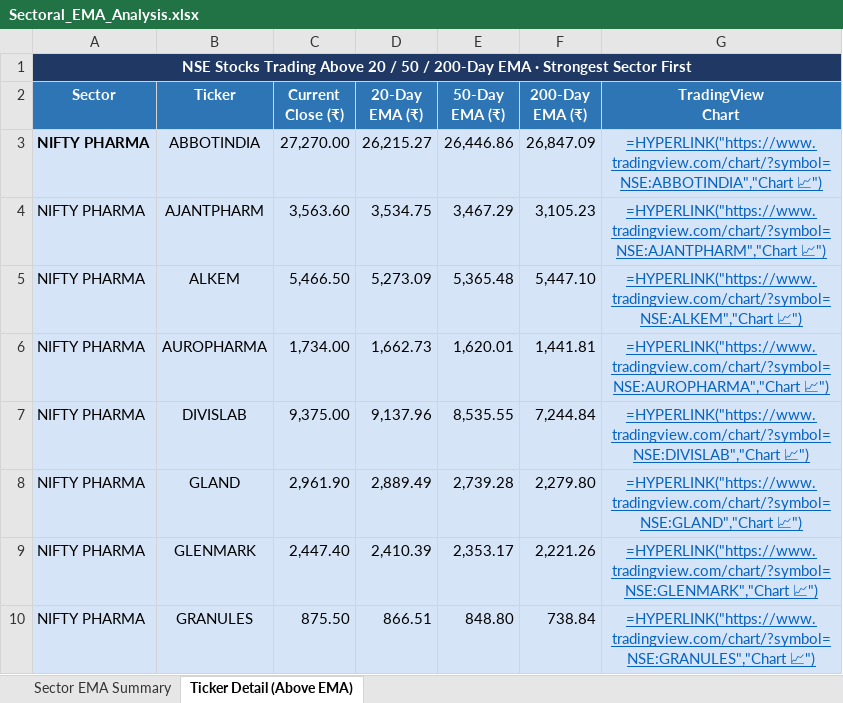
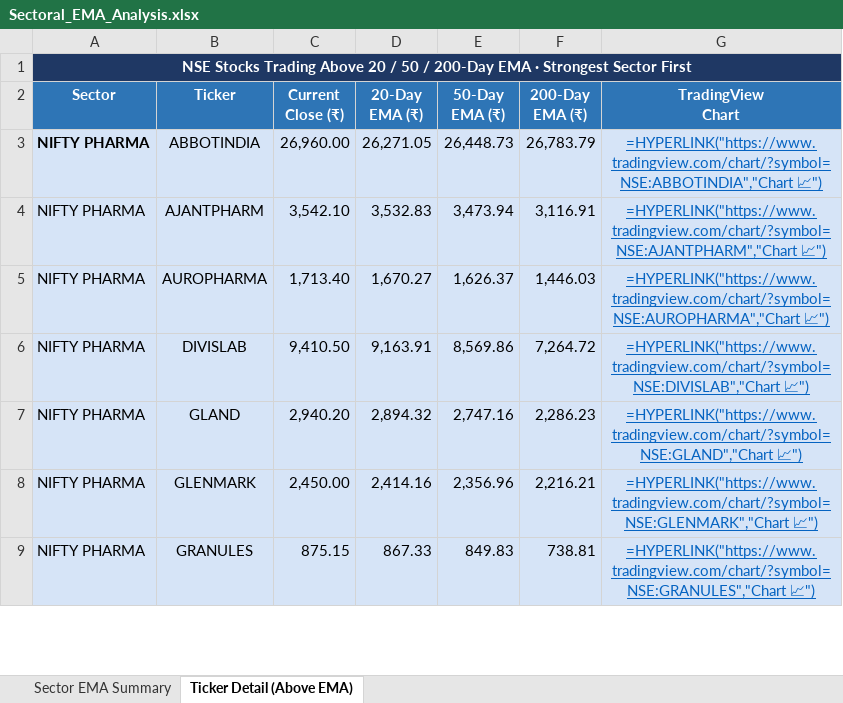
Before and after one commit to nikunj2021/EMA-Screener-, an Excel workbook: Report/EMAReport/Sectoral_EMA_Analysis.xlsx, sheet Ticker Detail (Above EMA), drawn as a sheet; only a part is shown; values as stored, in another font and other column widths than the file's, no borders; formulas without a stored value are shown as written; removed rows and columns are numbered as before the commit, all else as after; the diff covers the shown part only; the diff names each change by its address in the sheet, - before the commit and + after, or states it on an @@ line.

```diff
--- a/Report/EMAReport/Sectoral_EMA_Analysis.xlsx (sheet Ticker Detail (Above EMA))
+++ b/Report/EMAReport/Sectoral_EMA_Analysis.xlsx (sheet Ticker Detail (Above EMA))
-C3 (Current Close (₹)): 27,270.00
+C3 (Current Close (₹)): 26,960.00
-D3 (20-Day EMA (₹)): 26,215.27
+D3 (20-Day EMA (₹)): 26,271.05
-E3 (50-Day EMA (₹)): 26,446.86
+E3 (50-Day EMA (₹)): 26,448.73
-F3 (200-Day EMA (₹)): 26,847.09
+F3 (200-Day EMA (₹)): 26,783.79
-C4 (Current Close (₹)): 3,563.60
+C4 (Current Close (₹)): 3,542.10
-D4 (20-Day EMA (₹)): 3,534.75
+D4 (20-Day EMA (₹)): 3,532.83
-E4 (50-Day EMA (₹)): 3,467.29
+E4 (50-Day EMA (₹)): 3,473.94
-F4 (200-Day EMA (₹)): 3,105.23
+F4 (200-Day EMA (₹)): 3,116.91
-row 5: NIFTY PHARMA | ALKEM | 5,466.50 | 5,273.09 | 5,365.48 | 5,447.10 | =HYPERLINK("https://www.tradingview.com/chart/?symbol=NSE:ALKEM","Chart 📈")
-C5 (Current Close (₹)): 1,734.00
+C5 (Current Close (₹)): 1,713.40
-D5 (20-Day EMA (₹)): 1,662.73
+D5 (20-Day EMA (₹)): 1,670.27
-E5 (50-Day EMA (₹)): 1,620.01
+E5 (50-Day EMA (₹)): 1,626.37
-F5 (200-Day EMA (₹)): 1,441.81
+F5 (200-Day EMA (₹)): 1,446.03
-C6 (Current Close (₹)): 9,375.00
+C6 (Current Close (₹)): 9,410.50
-D6 (20-Day EMA (₹)): 9,137.96
+D6 (20-Day EMA (₹)): 9,163.91
-E6 (50-Day EMA (₹)): 8,535.55
+E6 (50-Day EMA (₹)): 8,569.86
-F6 (200-Day EMA (₹)): 7,244.84
+F6 (200-Day EMA (₹)): 7,264.72
-C7 (Current Close (₹)): 2,961.90
+C7 (Current Close (₹)): 2,940.20
-D7 (20-Day EMA (₹)): 2,889.49
+D7 (20-Day EMA (₹)): 2,894.32
-E7 (50-Day EMA (₹)): 2,739.28
+E7 (50-Day EMA (₹)): 2,747.16
-F7 (200-Day EMA (₹)): 2,279.80
+F7 (200-Day EMA (₹)): 2,286.23
-C8 (Current Close (₹)): 2,447.40
+C8 (Current Close (₹)): 2,450.00
-D8 (20-Day EMA (₹)): 2,410.39
+D8 (20-Day EMA (₹)): 2,414.16
-E8 (50-Day EMA (₹)): 2,353.17
+E8 (50-Day EMA (₹)): 2,356.96
-F8 (200-Day EMA (₹)): 2,221.26
+F8 (200-Day EMA (₹)): 2,216.21
-C9 (Current Close (₹)): 875.50
+C9 (Current Close (₹)): 875.15
-D9 (20-Day EMA (₹)): 866.51
+D9 (20-Day EMA (₹)): 867.33
-E9 (50-Day EMA (₹)): 848.80
+E9 (50-Day EMA (₹)): 849.83
-F9 (200-Day EMA (₹)): 738.84
+F9 (200-Day EMA (₹)): 738.81
```
Also changed, not shown: 13 added rows, 14 removed rows, 79 edited cells and cell formats elsewhere in this sheet, sheet Sector EMA Summary, Report/EMAReport/Micro_250_ema_breadth.xlsx, Report/EMAReport/Micro_250_ema_breadth_history.xlsx, 4 other files.
